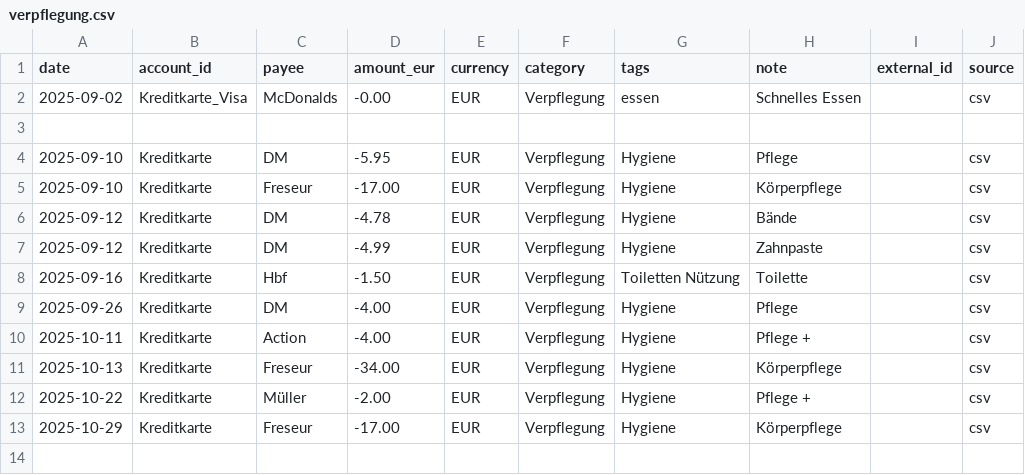
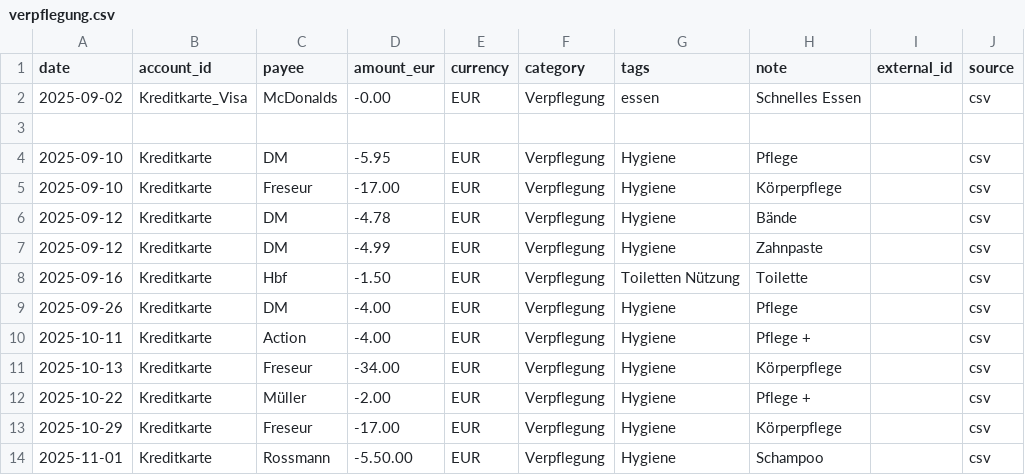
Before and after one commit to abdel0909/finanz-agent, a CSV file: data/inbox/verpflegung.csv, drawn as a sheet; the diff names each change by its address in the sheet, - before the commit and + after, or states it on an @@ line.

Commit message:
Update verpflegung.csv

```diff
--- a/data/inbox/verpflegung.csv
+++ b/data/inbox/verpflegung.csv
+row 14: 2025-11-01 | Kreditkarte | Rossmann | -5.50.00 | EUR | Verpflegung | Hygiene | Schampoo |  | csv
```
